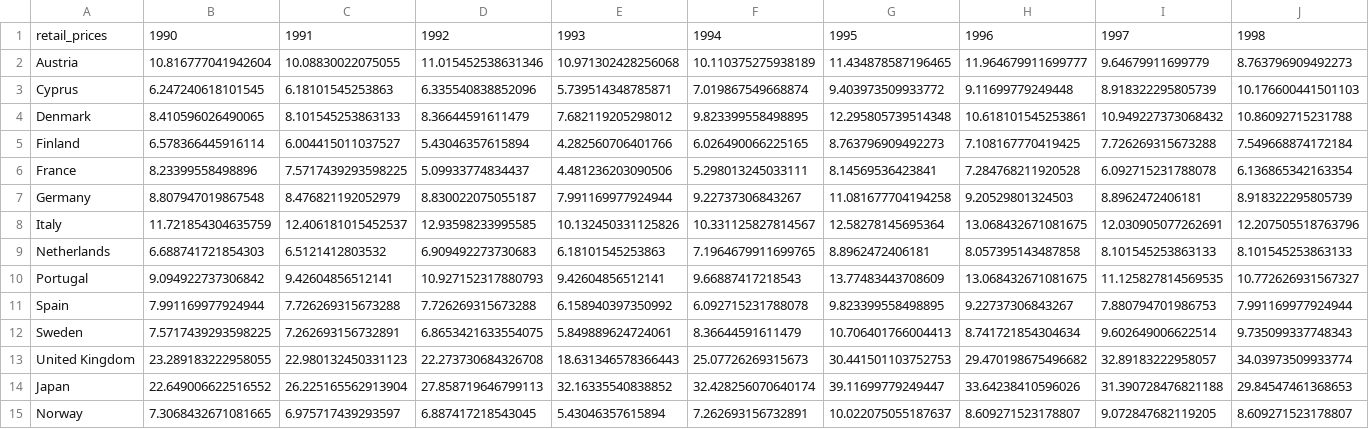
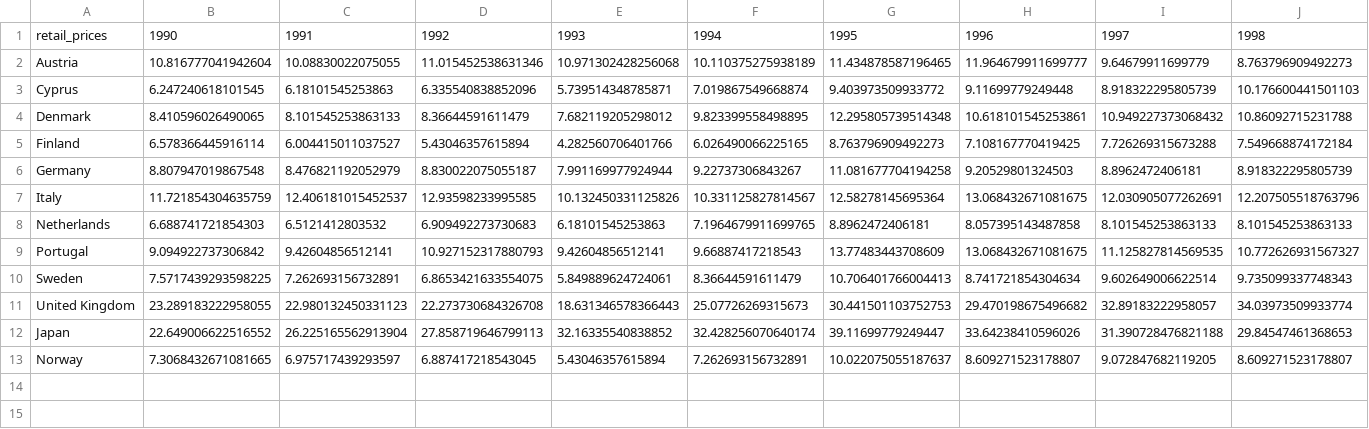
Before and after one commit to Vxwilson/a2, a CSV file: data/retail-prices.csv, drawn as a sheet; only a part is shown; rows hold the shown columns only; the diff names each change by its address in the sheet, - before the commit and + after, or states it on an @@ line.

```diff
--- a/data/retail-prices.csv
+++ b/data/retail-prices.csv
-row 6: France | 8.23399558498896 | 7.5717439293598225 | 5.09933774834437 | 4.481236203090506 | 5.298013245033111 | 8.14569536423841 | 7.284768211920528 | 6.092715231788078 | 6.136865342163354
-row 11: Spain | 7.991169977924944 | 7.726269315673288 | 7.726269315673288 | 6.158940397350992 | 6.092715231788078 | 9.823399558498895 | 9.22737306843267 | 7.880794701986753 | 7.991169977924944
```
Also changed, not shown: 7 other files.
